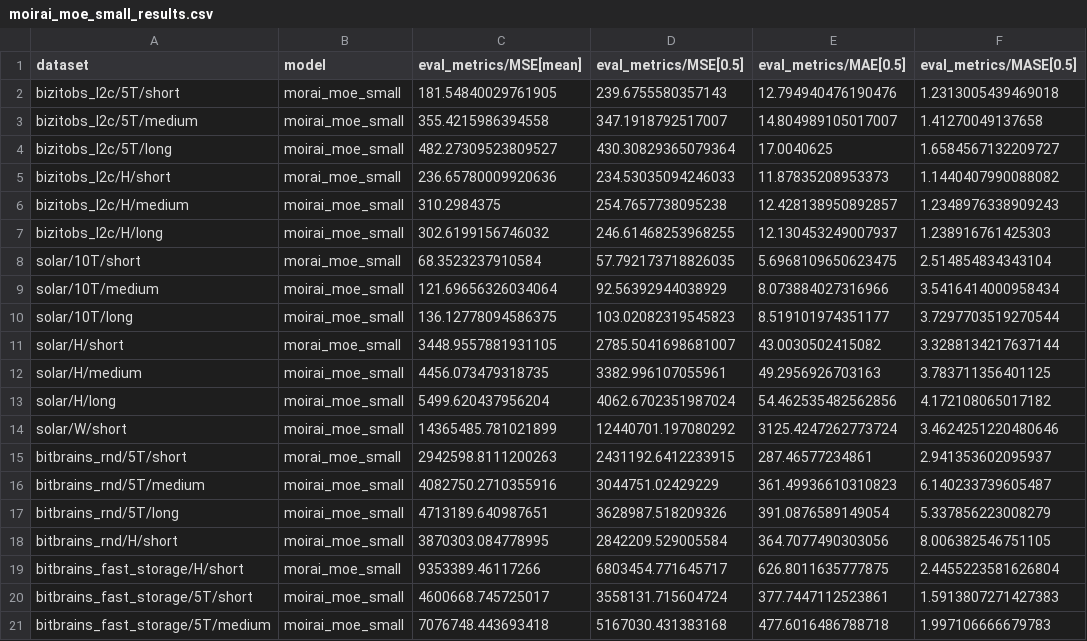
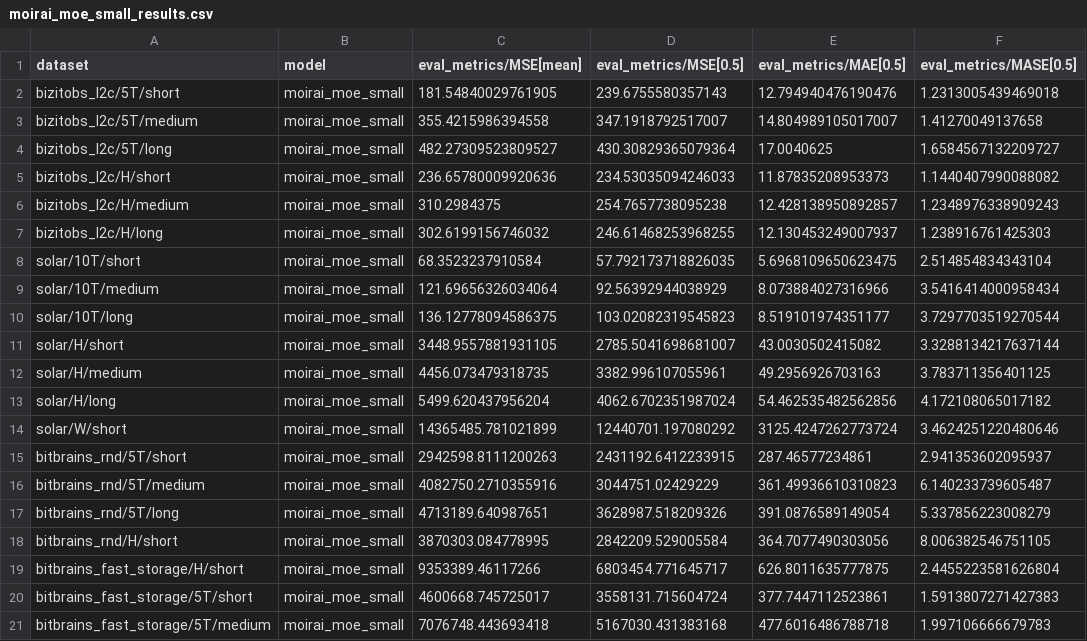
Before and after one commit to GiuliaGhisolfi/TSFM-ZeroShotEval, a CSV file: src/results/moirai/moirai_moe_small_results.csv, drawn as a sheet; only a part is shown; the diff names each change by its address in the sheet, - before the commit and + after, or states it on an @@ line.

```diff
--- a/src/results/moirai/moirai_moe_small_results.csv
+++ b/src/results/moirai/moirai_moe_small_results.csv
-B2 (model): morai_moe_small
+B2 (model): moirai_moe_small
-B5 (model): morai_moe_small
+B5 (model): moirai_moe_small
-B8 (model): morai_moe_small
+B8 (model): moirai_moe_small
-B11 (model): morai_moe_small
+B11 (model): moirai_moe_small
-B15 (model): morai_moe_small
+B15 (model): moirai_moe_small
-B19 (model): morai_moe_small
+B19 (model): moirai_moe_small
```
Also changed, not shown: src/inftime_times_fm.csv, src/results/all_results.csv, 4 other files.
